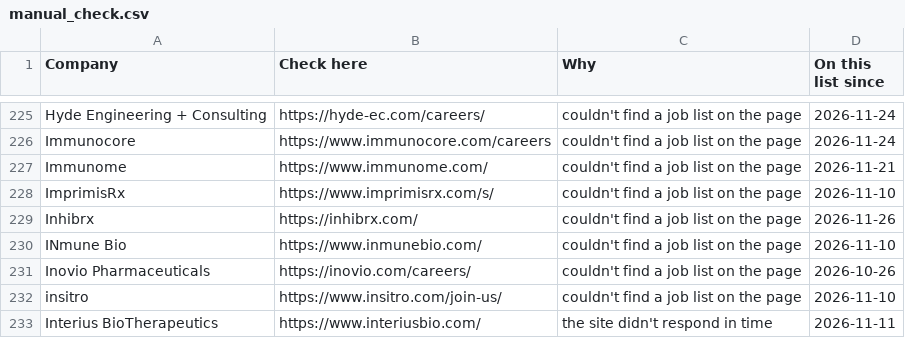
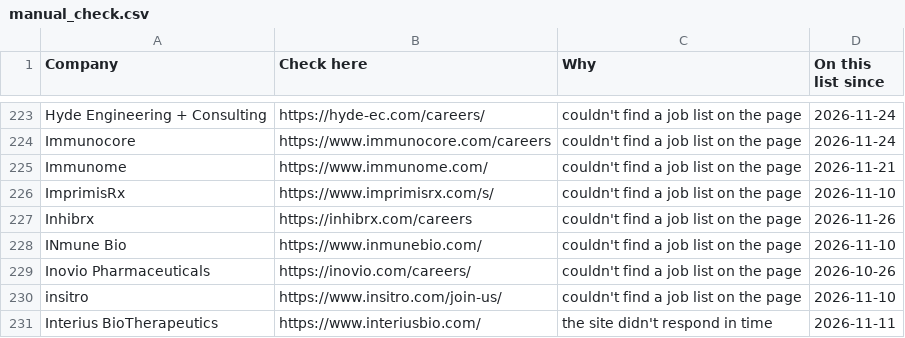
Before and after one commit to arkit-reg/Job_Watch_21, a CSV file: manual_check.csv, drawn as a sheet; only a part is shown, gaps mark what is left out; the diff covers the shown part only.

```diff
--- a/manual_check.csv
+++ b/manual_check.csv
@@ -228,3 +226,3 @@ Immunome,https://www.immunome.com/,couldn't find a job list on the page,2026-11-
 ImprimisRx,https://www.imprimisrx.com/s/,couldn't find a job list on the page,2026-11-10
-Inhibrx,https://inhibrx.com/,couldn't find a job list on the page,2026-11-26
+Inhibrx,https://inhibrx.com/careers,couldn't find a job list on the page,2026-11-26
 INmune Bio,https://www.inmunebio.com/,couldn't find a job list on the page,2026-11-10
```
Also changed, not shown: 1 added row and 4 removed rows elsewhere in this file, jobs_log.csv, 1 other file.
